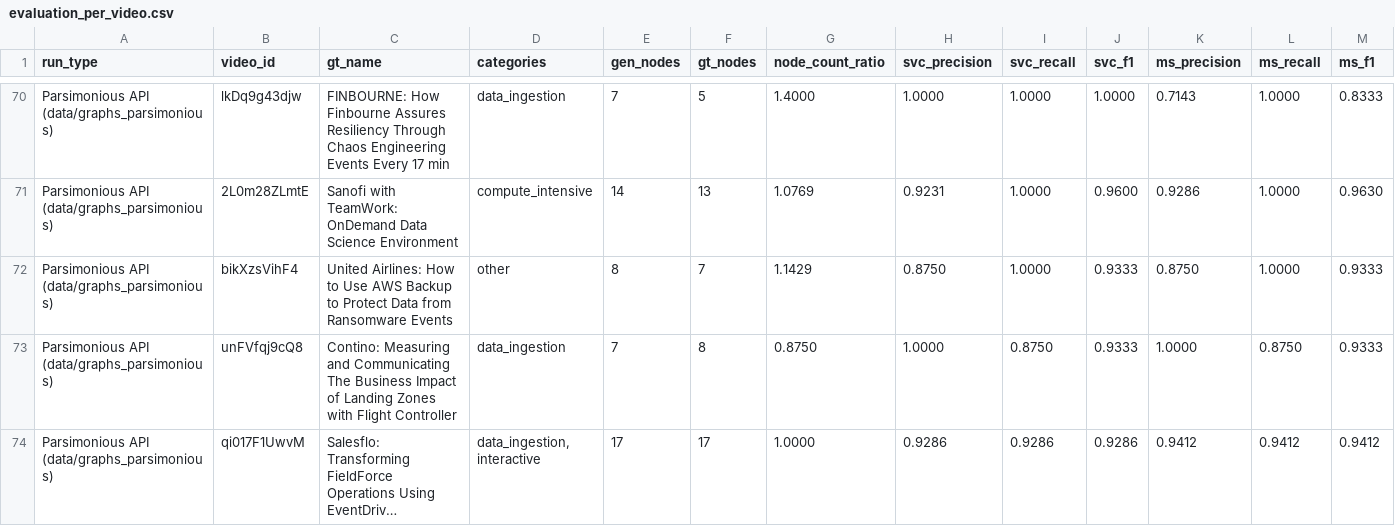
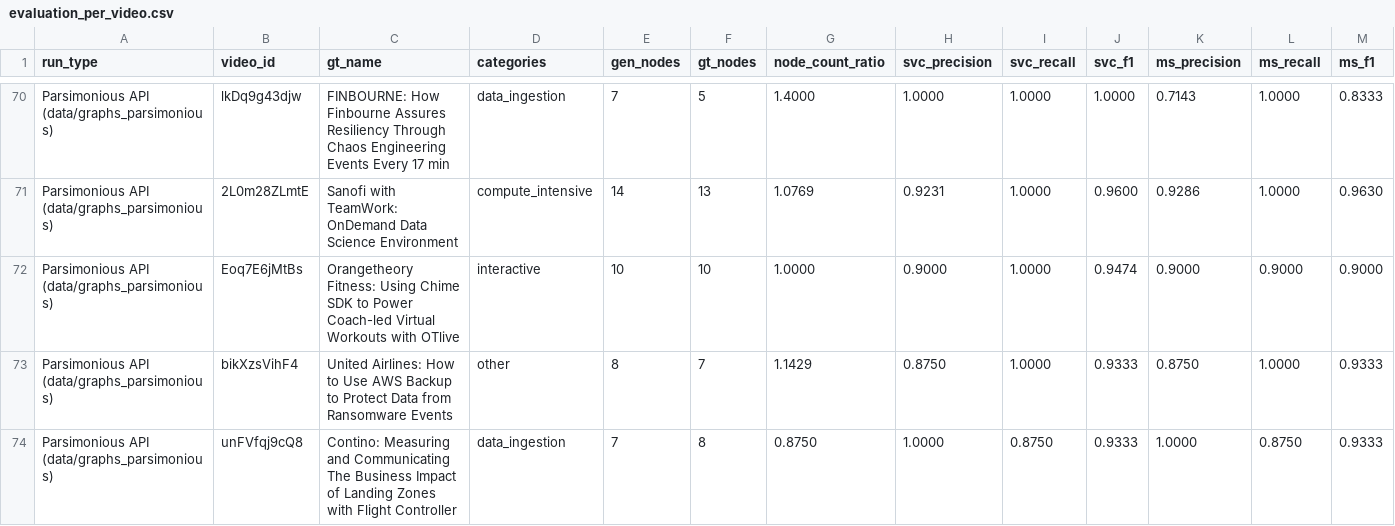
Before and after one commit to stevenijm777/AWS-Architecture, a CSV file: cloudscape_reports/evaluation_per_video.csv, drawn as a sheet; only a part is shown, gaps mark what is left out; the shorter side is filled out with more unchanged rows; long unchanged cells end in …; rows hold the shown columns only; the diff covers the shown part only; the diff names each change by its address in the sheet, - before the commit and + after, or states it on an @@ line.

Commit message:
feat: compile and register 9 new parsimonious graphs using Gemini 3.5 Vision and update evaluation reports

```diff
--- a/cloudscape_reports/evaluation_per_video.csv
+++ b/cloudscape_reports/evaluation_per_video.csv
+row 72: Parsimonious API (data/graphs_parsimonious) | Eoq7E6jMtBs | Orangetheory Fitness: Using Chime SDK to Power Coach-led Virtual Workouts with OTlive | interactive | 10 | 10 | 1.0000 | 0.9000 | 1.0000 | 0.9474 | 0.9000 | 0.9000 | 0.9000
```
Also changed, not shown: 7 added rows elsewhere in this file, 22 other files.
